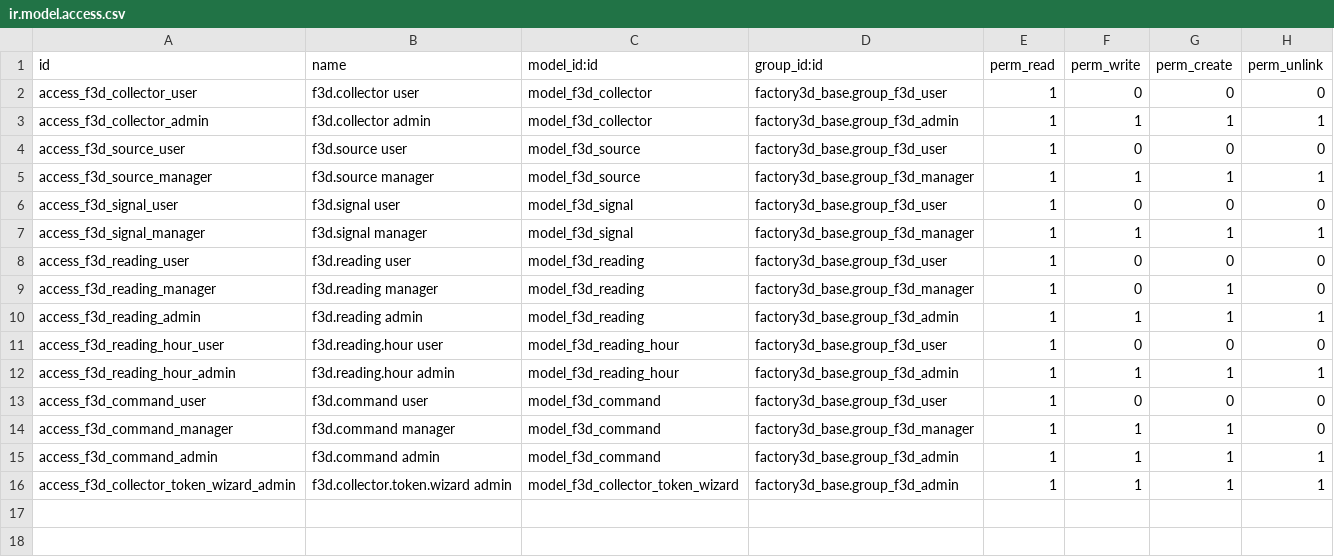
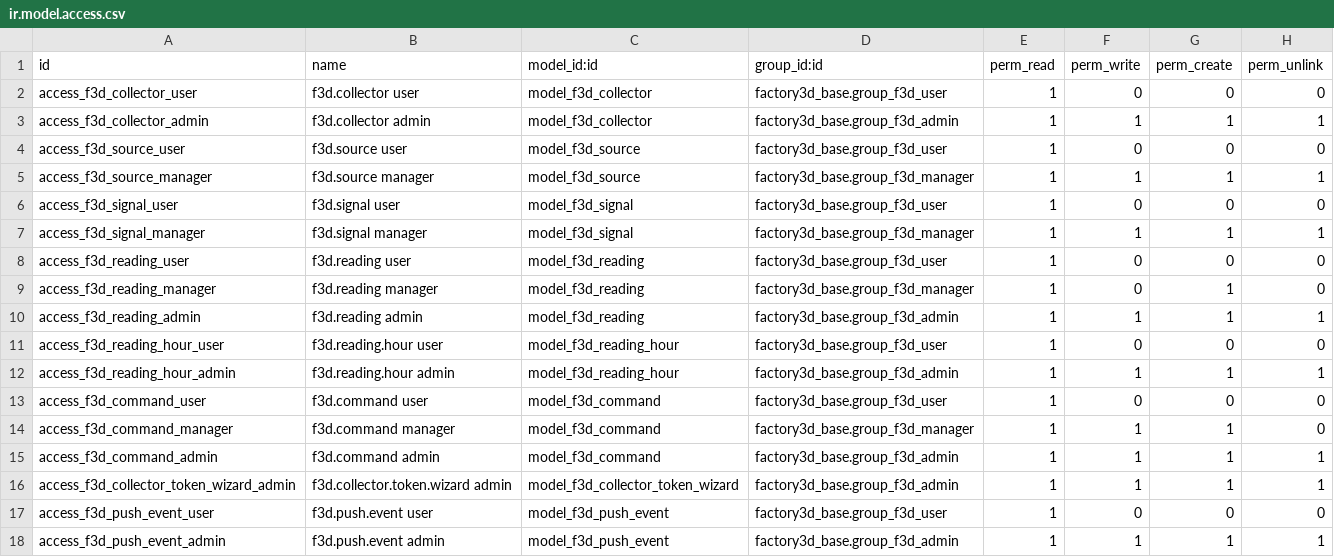
Before and after one commit to tnizhnikovskyi-todo/todo_timur, a CSV file: factory3d/odoo_addons/factory3d_telemetry/security/ir.model.access.csv, drawn as a sheet.

```diff
--- a/factory3d/odoo_addons/factory3d_telemetry/security/ir.model.access.csv
+++ b/factory3d/odoo_addons/factory3d_telemetry/security/ir.model.access.csv
@@ -16 +16,3 @@ access_f3d_command_admin,f3d.command admin,model_f3d_command,factory3d_base.grou
 access_f3d_collector_token_wizard_admin,f3d.collector.token.wizard admin,model_f3d_collector_token_wizard,factory3d_base.group_f3d_admin,1,1,1,1
+access_f3d_push_event_user,f3d.push.event user,model_f3d_push_event,factory3d_base.group_f3d_user,1,0,0,0
+access_f3d_push_event_admin,f3d.push.event admin,model_f3d_push_event,factory3d_base.group_f3d_admin,1,1,1,1
```
Also changed, not shown: 20 other files.
